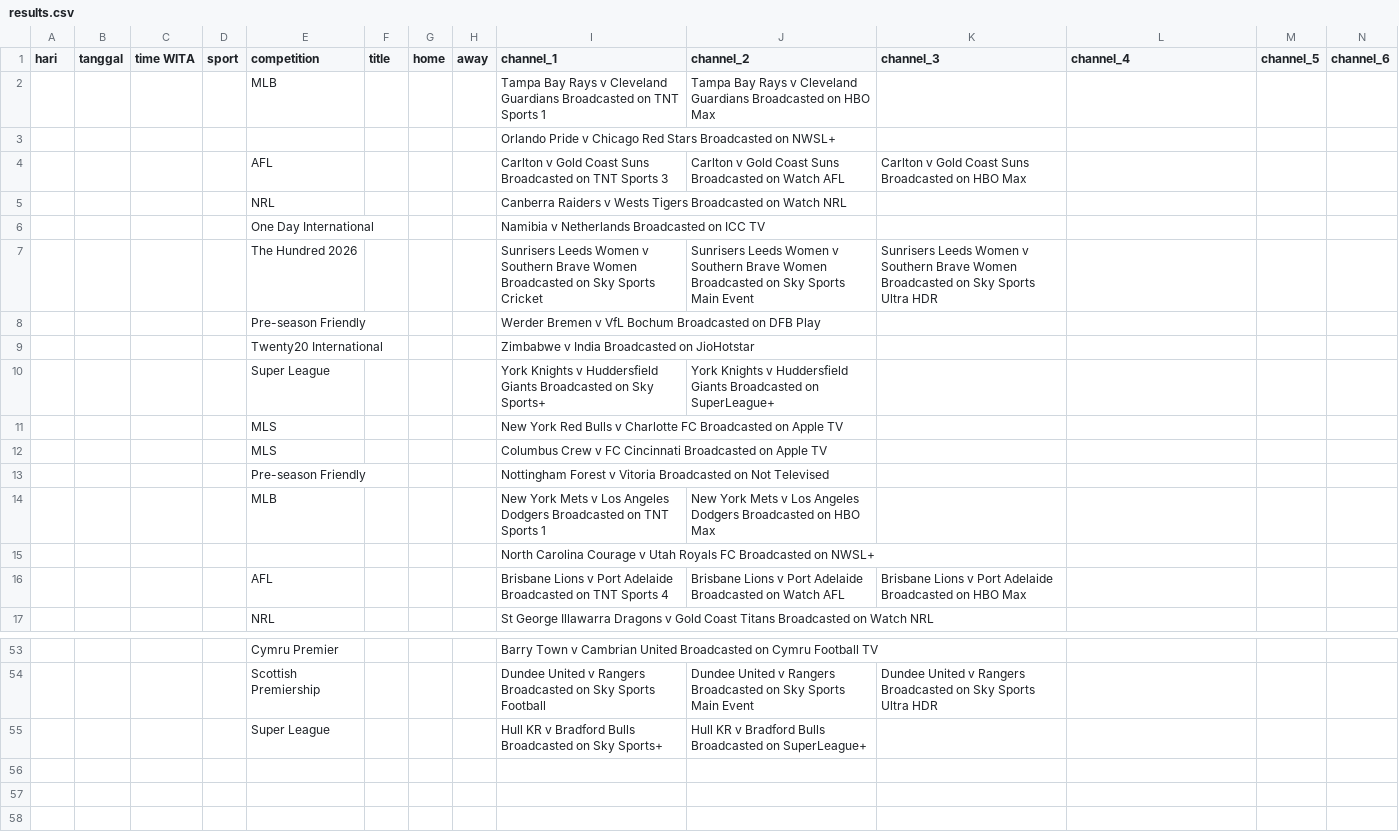
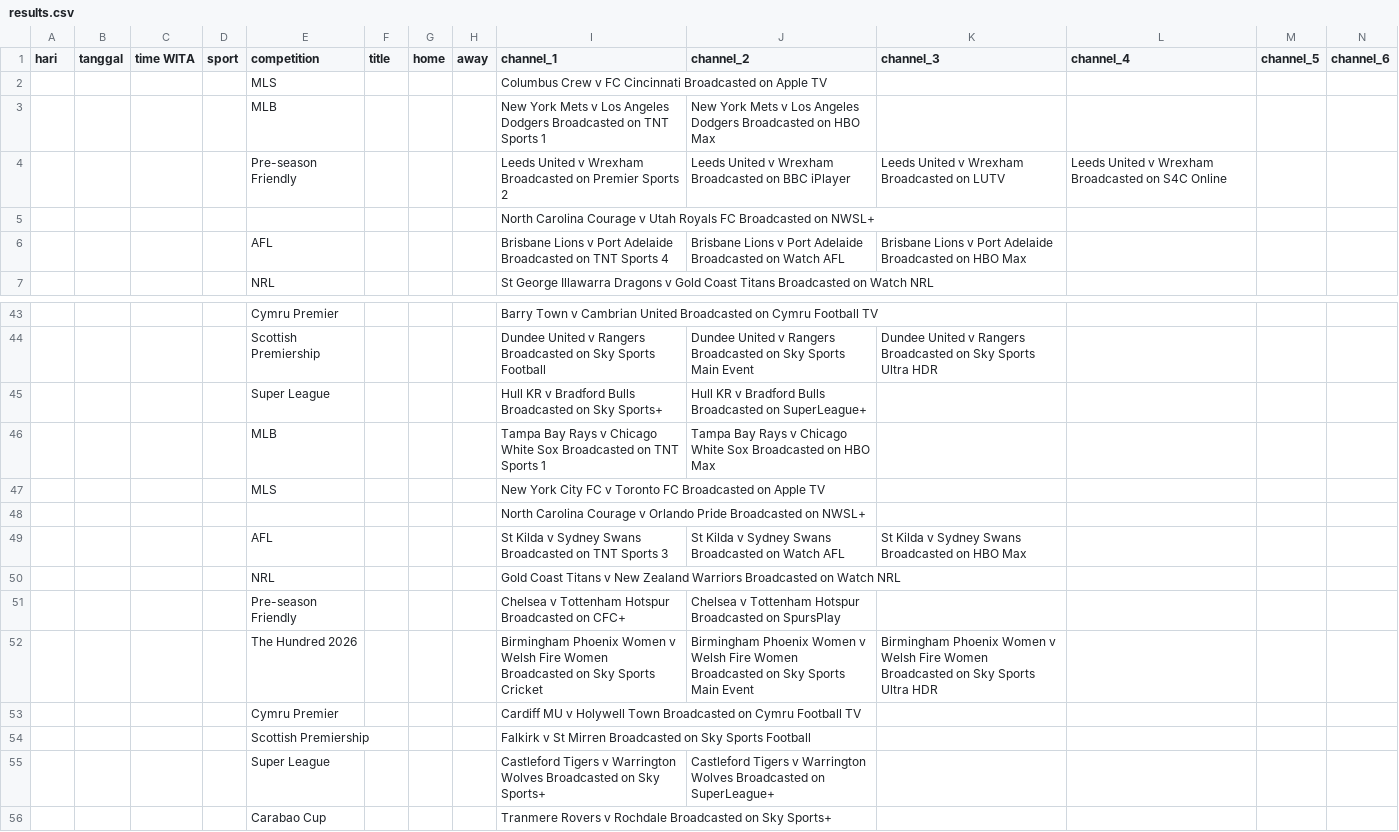
Before and after one commit to indra-boop/jerco-uk-sports, a CSV file: results.csv, drawn as a sheet; only a part is shown, gaps mark what is left out; removed rows and columns are numbered as before the commit, all else as after; rows hold the shown columns only; the diff covers the shown part only; the diff names each change by its address in the sheet, - before the commit and + after, or states it on an @@ line.

```diff
--- a/results.csv
+++ b/results.csv
-row 2:  |  |  |  | MLB |  |  |  | Tampa Bay Rays v Cleveland Guardians Broadcasted on TNT Sports 1 | Tampa Bay Rays v Cleveland Guardians Broadcasted on HBO Max
-row 3:  |  |  |  |  |  |  |  | Orlando Pride v Chicago Red Stars Broadcasted on NWSL+
-row 4:  |  |  |  | AFL |  |  |  | Carlton v Gold Coast Suns Broadcasted on TNT Sports 3 | Carlton v Gold Coast Suns Broadcasted on Watch AFL | Carlton v Gold Coast Suns Broadcasted on HBO Max
-row 5:  |  |  |  | NRL |  |  |  | Canberra Raiders v Wests Tigers Broadcasted on Watch NRL
-row 6:  |  |  |  | One Day International |  |  |  | Namibia v Netherlands Broadcasted on ICC TV
-row 7:  |  |  |  | The Hundred 2026 |  |  |  | Sunrisers Leeds Women v Southern Brave Women Broadcasted on Sky Sports Cricket | Sunrisers Leeds Women v Southern Brave Women Broadcasted on Sky Sports Main Event | Sunrisers Leeds Women v Southern Brave Women Broadcasted on Sky Sports Ultra HDR
-row 8:  |  |  |  | Pre-season Friendly |  |  |  | Werder Bremen v VfL Bochum Broadcasted on DFB Play
-row 9:  |  |  |  | Twenty20 International |  |  |  | Zimbabwe v India Broadcasted on JioHotstar
-row 10:  |  |  |  | Super League |  |  |  | York Knights v Huddersfield Giants Broadcasted on Sky Sports+ | York Knights v Huddersfield Giants Broadcasted on SuperLeague+
-row 11:  |  |  |  | MLS |  |  |  | New York Red Bulls v Charlotte FC Broadcasted on Apple TV
-row 13:  |  |  |  | Pre-season Friendly |  |  |  | Nottingham Forest v Vitoria Broadcasted on Not Televised
+row 4:  |  |  |  | Pre-season Friendly |  |  |  | Leeds United v Wrexham Broadcasted on Premier Sports 2 | Leeds United v Wrexham Broadcasted on BBC iPlayer | Leeds United v Wrexham Broadcasted on LUTV | Leeds United v Wrexham Broadcasted on S4C Online
+row 46:  |  |  |  | MLB |  |  |  | Tampa Bay Rays v Chicago White Sox Broadcasted on TNT Sports 1 | Tampa Bay Rays v Chicago White Sox Broadcasted on HBO Max
+row 47:  |  |  |  | MLS |  |  |  | New York City FC v Toronto FC Broadcasted on Apple TV
+row 48:  |  |  |  |  |  |  |  | North Carolina Courage v Orlando Pride Broadcasted on NWSL+
+row 49:  |  |  |  | AFL |  |  |  | St Kilda v Sydney Swans Broadcasted on TNT Sports 3 | St Kilda v Sydney Swans Broadcasted on Watch AFL | St Kilda v Sydney Swans Broadcasted on HBO Max
+row 50:  |  |  |  | NRL |  |  |  | Gold Coast Titans v New Zealand Warriors Broadcasted on Watch NRL
+row 51:  |  |  |  | Pre-season Friendly |  |  |  | Chelsea v Tottenham Hotspur Broadcasted on CFC+ | Chelsea v Tottenham Hotspur Broadcasted on SpursPlay
+row 52:  |  |  |  | The Hundred 2026 |  |  |  | Birmingham Phoenix Women v Welsh Fire Women Broadcasted on Sky Sports Cricket | Birmingham Phoenix Women v Welsh Fire Women Broadcasted on Sky Sports Main Event | Birmingham Phoenix Women v Welsh Fire Women Broadcasted on Sky Sports Ultra HDR
+row 53:  |  |  |  | Cymru Premier |  |  |  | Cardiff MU v Holywell Town Broadcasted on Cymru Football TV
+row 54:  |  |  |  | Scottish Premiership |  |  |  | Falkirk v St Mirren Broadcasted on Sky Sports Football
+row 55:  |  |  |  | Super League |  |  |  | Castleford Tigers v Warrington Wolves Broadcasted on Sky Sports+ | Castleford Tigers v Warrington Wolves Broadcasted on SuperLeague+
+row 56:  |  |  |  | Carabao Cup |  |  |  | Tranmere Rovers v Rochdale Broadcasted on Sky Sports+
```
Also changed, not shown: 2 added rows, 2 removed rows and 1 edited cell elsewhere in this file, 14 other files.
